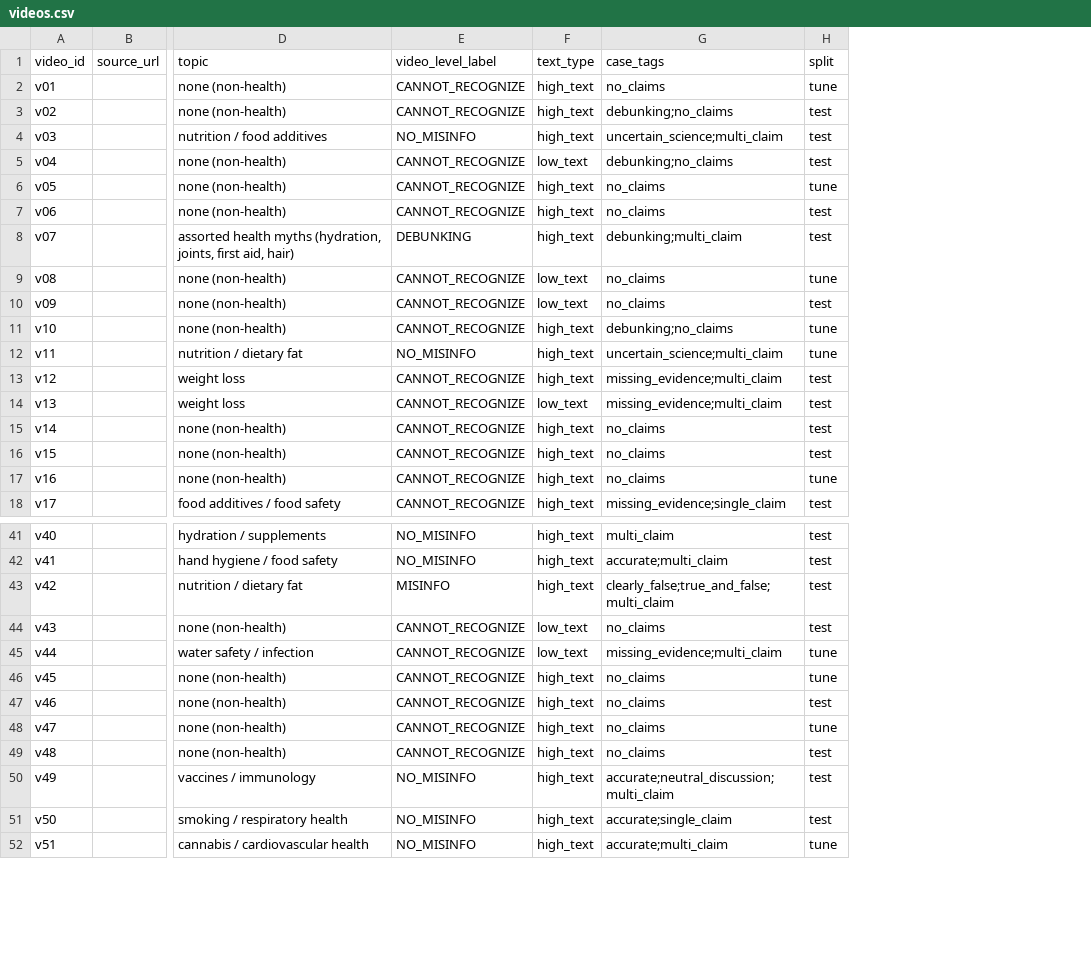
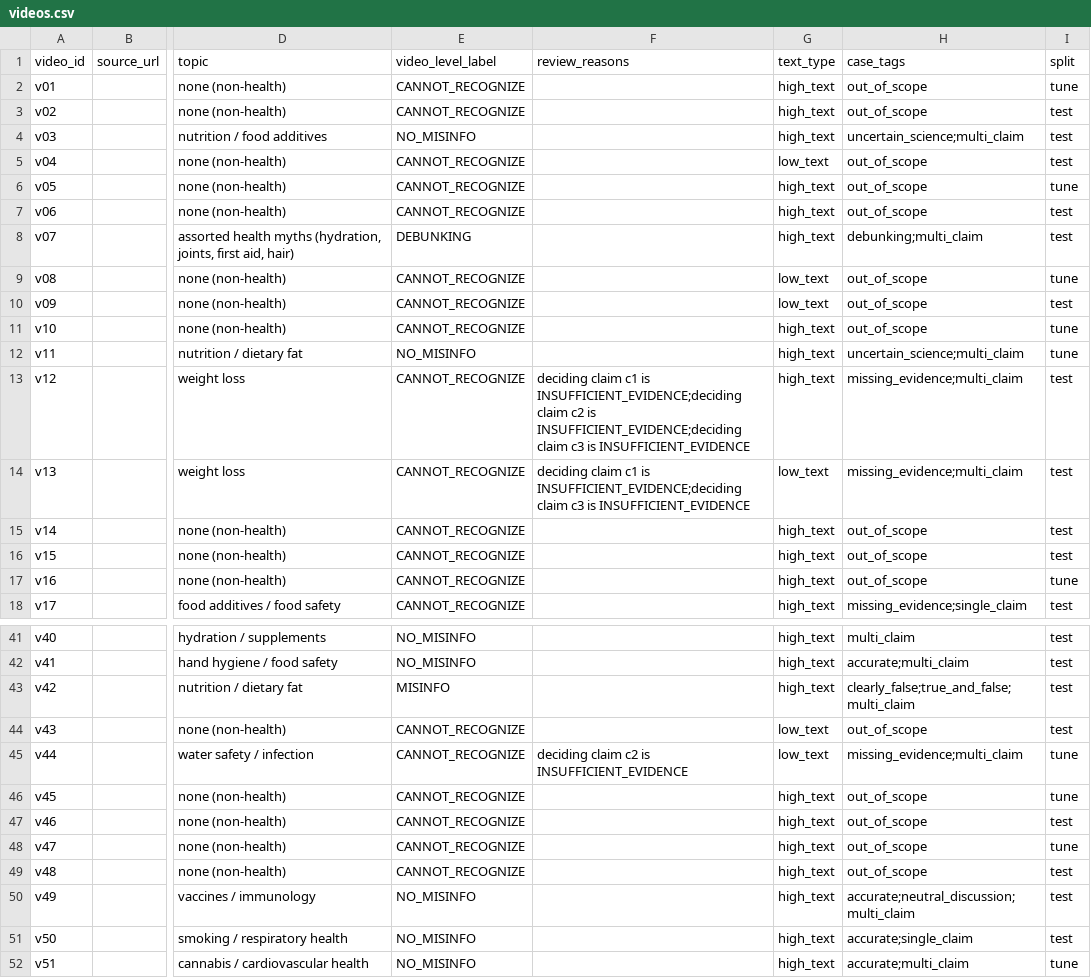
Before and after one commit to PranavCR01/infodemic-monitor, a CSV file: research/claim-level/dataset/videos.csv, drawn as a sheet; only a part is shown, gaps mark what is left out; addresses are those after the commit; the diff covers the shown part only; the diff names each change by its address in the sheet, - before the commit and + after, or states it on an @@ line.

```diff
--- a/research/claim-level/dataset/videos.csv
+++ b/research/claim-level/dataset/videos.csv
+column F (review_reasons), rows 13-14: deciding claim c1 is INSUFFICIENT_EVIDENCE;deciding claim c2 is INSUFFICIENT_EVIDENCE;deciding claim c3 is INSUFFICIENT_EVIDENCE | deciding claim c1 is INSUFFICIENT_EVIDENCE;deciding claim c3 is INSUFFICIENT_EVIDENCE; row 45: deciding claim c2 is INSUFFICIENT_EVIDENCE
-H2 (case_tags): no_claims
+H2 (case_tags): out_of_scope
-H3 (case_tags): debunking;no_claims
+H3 (case_tags): out_of_scope
-H5 (case_tags): debunking;no_claims
+H5 (case_tags): out_of_scope
-H6:H7 (case_tags): no_claims
+H6:H7 (case_tags): out_of_scope
-H9:H10 (case_tags): no_claims
+H9:H10 (case_tags): out_of_scope
-H11 (case_tags): debunking;no_claims
+H11 (case_tags): out_of_scope
-H15:H17 (case_tags): no_claims
+H15:H17 (case_tags): out_of_scope
-H44 (case_tags): no_claims
+H44 (case_tags): out_of_scope
-H46:H49 (case_tags): no_claims
+H46:H49 (case_tags): out_of_scope
```
Also changed, not shown: 6 edited cells elsewhere in this file, 48 other files.
